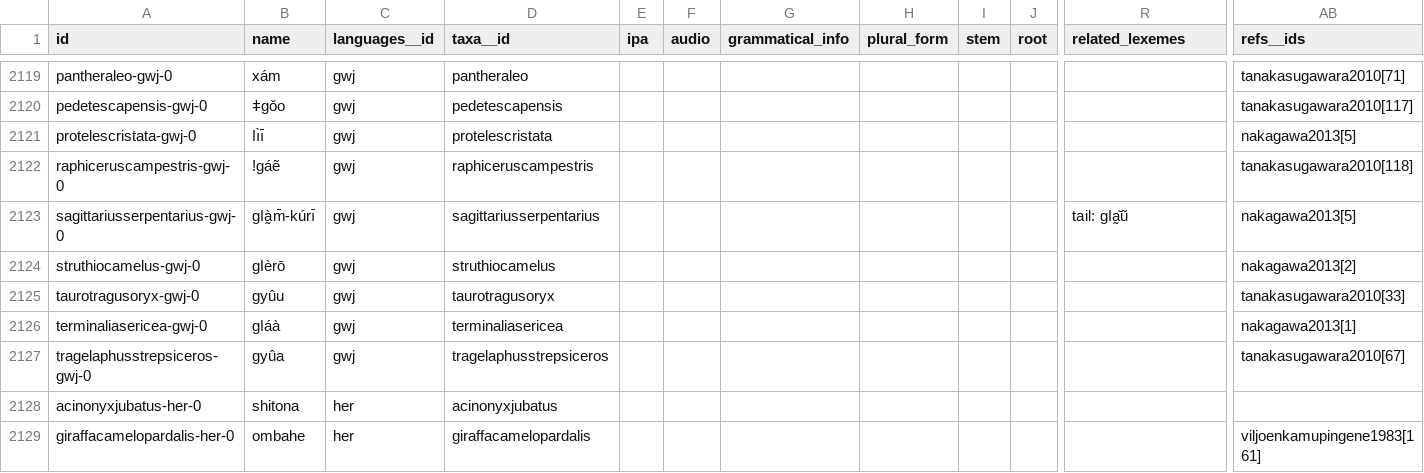
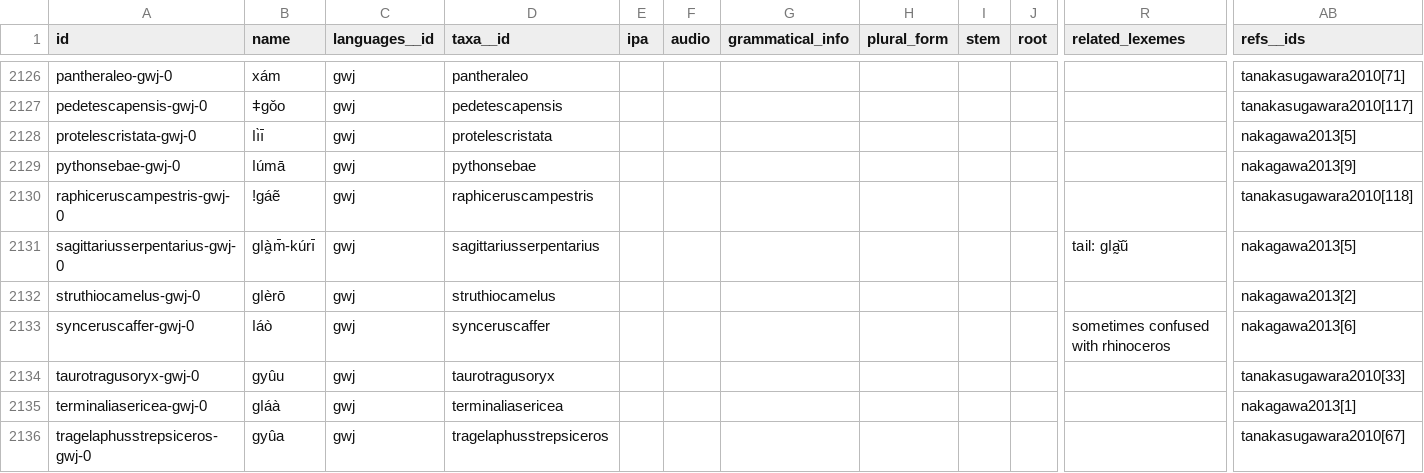
Before and after one commit to tsammalex/tsammalex, a CSV file: tsammalexdata/data/names.csv, drawn as a sheet; only a part is shown, gaps mark what is left out; the shorter side is filled out with more unchanged rows; rows hold the shown columns only; the diff covers the shown part only; the diff names each change by its address in the sheet, - before the commit and + after, or states it on an @@ line.

Commit message:
gwj data and species added

```diff
--- a/tsammalexdata/data/names.csv
+++ b/tsammalexdata/data/names.csv
+row 2129: pythonsebae-gwj-0 | ǀúmā | gwj | pythonsebae |  |  |  |  |  |  |  | nakagawa2013[9]
+row 2133: synceruscaffer-gwj-0 | ǀáò | gwj | synceruscaffer |  |  |  |  |  |  | sometimes confused with rhinoceros | nakagawa2013[6]
```
Also changed, not shown: 9 added rows elsewhere in this file, tsammalexdata/data/taxa.csv, 1 other file.
